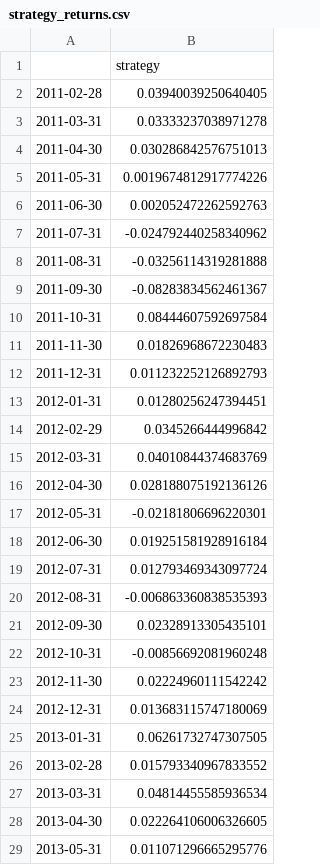
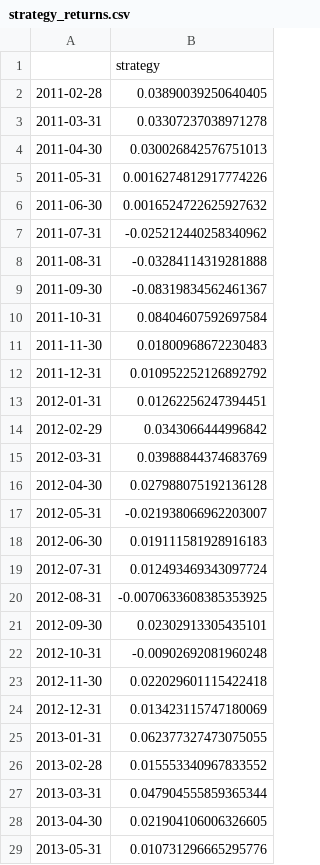
Before and after one commit to MonkeyManAlt10/factor-strategy, a CSV file: results/strategy_returns.csv, drawn as a sheet; only a part is shown; the diff covers the shown part only.

```diff
--- a/results/strategy_returns.csv
+++ b/results/strategy_returns.csv
@@ -1,29 +1,29 @@
 ,strategy
-2011-02-28,0.03940039250640405
-2011-03-31,0.03333237038971278
-2011-04-30,0.030286842576751013
-2011-05-31,0.0019674812917774226
-2011-06-30,0.002052472262592763
-2011-07-31,-0.024792440258340962
-2011-08-31,-0.03256114319281888
-2011-09-30,-0.08283834562461367
-2011-10-31,0.08444607592697584
-2011-11-30,0.01826968672230483
-2011-12-31,0.011232252126892793
-2012-01-31,0.01280256247394451
-2012-02-29,0.0345266444996842
-2012-03-31,0.04010844374683769
-2012-04-30,0.028188075192136126
-2012-05-31,-0.02181806696220301
-2012-06-30,0.019251581928916184
-2012-07-31,0.012793469343097724
-2012-08-31,-0.006863360838535393
-2012-09-30,0.02328913305435101
-2012-10-31,-0.00856692081960248
-2012-11-30,0.02224960111542242
-2012-12-31,0.013683115747180069
-2013-01-31,0.06261732747307505
-2013-02-28,0.015793340967833552
-2013-03-31,0.04814455585936534
-2013-04-30,0.022264106006326605
-2013-05-31,0.011071296665295776
+2011-02-28,0.03890039250640405
+2011-03-31,0.03307237038971278
+2011-04-30,0.030026842576751013
+2011-05-31,0.0016274812917774226
+2011-06-30,0.0016524722625927632
+2011-07-31,-0.025212440258340962
+2011-08-31,-0.03284114319281888
+2011-09-30,-0.08319834562461367
+2011-10-31,0.08404607592697584
+2011-11-30,0.01800968672230483
+2011-12-31,0.010952252126892792
+2012-01-31,0.01262256247394451
+2012-02-29,0.0343066444996842
+2012-03-31,0.03988844374683769
+2012-04-30,0.027988075192136128
+2012-05-31,-0.021938066962203007
+2012-06-30,0.019111581928916183
+2012-07-31,0.012493469343097724
+2012-08-31,-0.0070633608385353925
+2012-09-30,0.02302913305435101
+2012-10-31,-0.00902692081960248
+2012-11-30,0.022029601115422418
+2012-12-31,0.013423115747180069
+2013-01-31,0.062377327473075055
+2013-02-28,0.015553340967833552
+2013-03-31,0.047904555859365344
+2013-04-30,0.021904106006326605
+2013-05-31,0.010731296665295776
```
Also changed, not shown: 151 edited cells elsewhere in this file, 7 other files.
